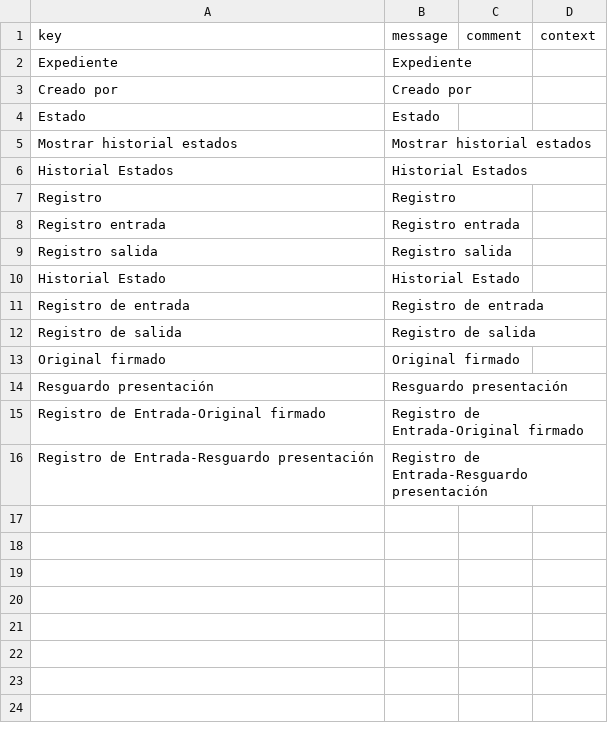
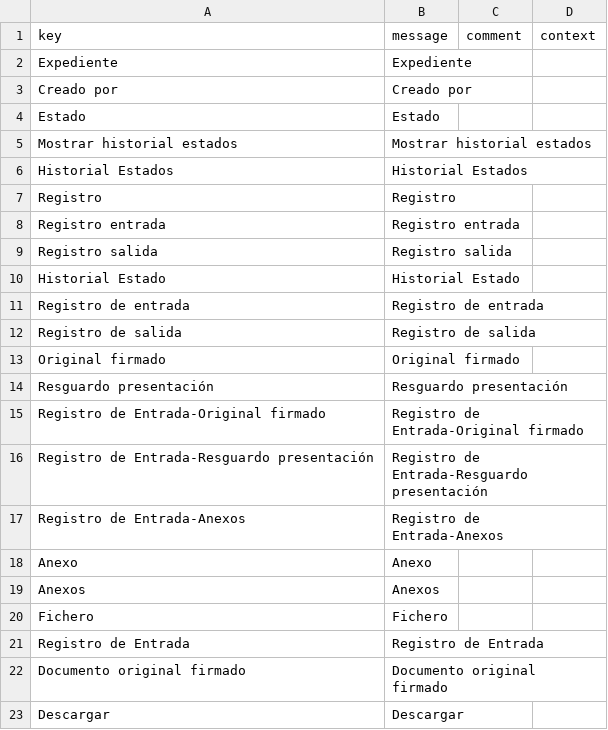
Before and after one commit to educaflow/secretaria-virtual, a CSV file: src/main/java/com/educaflow/subsystems/tiposexpedientes/shared/i18n_es.csv, drawn as a sheet.

Commit message:
Registro de entrada en los expedientes

```diff
--- a/src/main/java/com/educaflow/subsystems/tiposexpedientes/shared/i18n_es.csv
+++ b/src/main/java/com/educaflow/subsystems/tiposexpedientes/shared/i18n_es.csv
@@ -16 +16,8 @@ key,message,comment,context
 "Registro de Entrada-Resguardo presentación","Registro de Entrada-Resguardo presentación","",""
+"Registro de Entrada-Anexos","Registro de Entrada-Anexos","",""
+"Anexo","Anexo","",""
+"Anexos","Anexos","",""
+"Fichero","Fichero","",""
+"Registro de Entrada","Registro de Entrada","",""
+"Documento original firmado","Documento original firmado","",""
+"Descargar","Descargar","",""
```
Also changed, not shown: src/main/java/com/educaflow/secretariavirtual/menus/gestionexpedientes/i18n_ca.csv, src/main/java/com/educaflow/secretariavirtual/menus/gestionexpedientes/i18n_es.csv, 11 other files.
